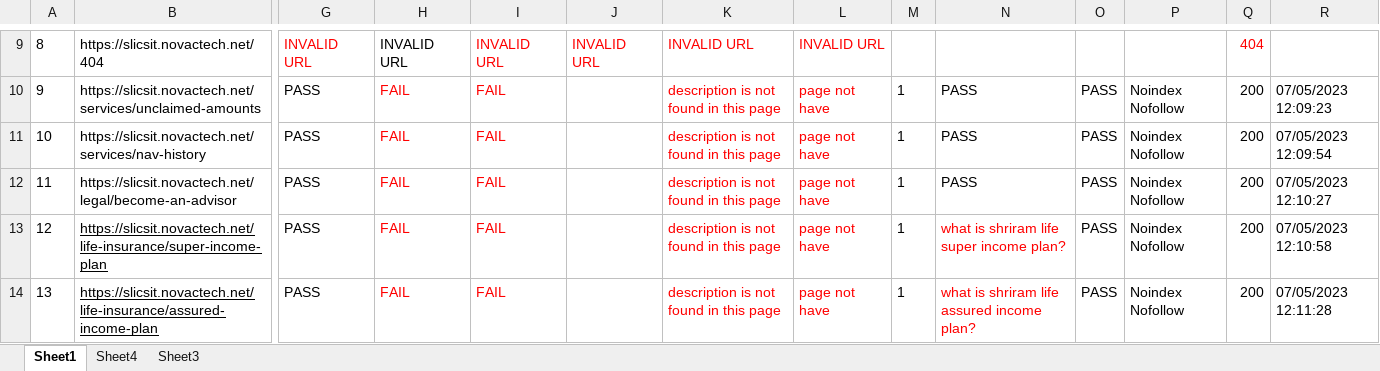
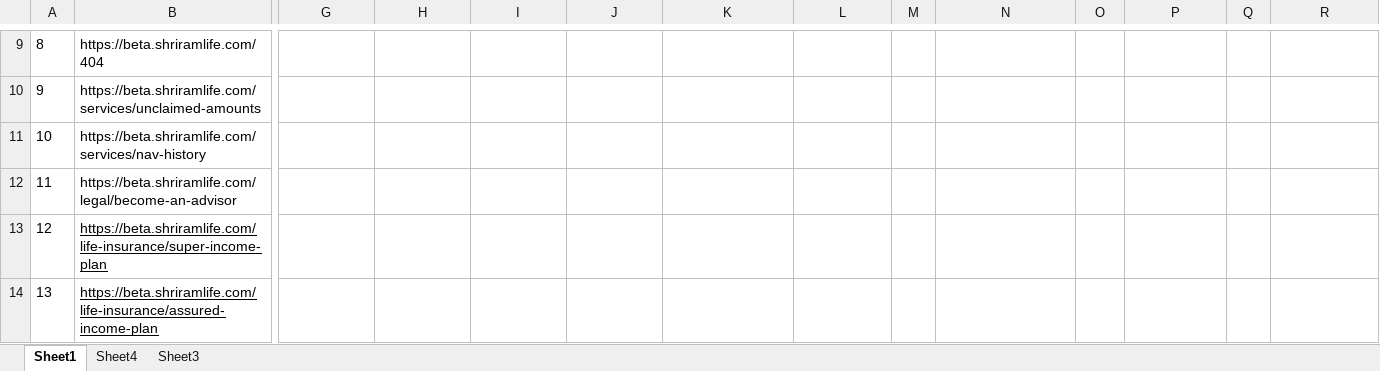
Before and after one commit to felix1914/SEO_Project, an Excel workbook: Excel/Book1.xlsx, sheet Sheet1, drawn as a sheet; only a part is shown, gaps mark what is left out; values as stored, in another font and other column widths than the file's, no borders; conditional formats not drawn; the diff covers the shown part only; the diff names each change by its address in the sheet, - before the commit and + after, or states it on an @@ line.

```diff
--- a/Excel/Book1.xlsx (sheet Sheet1)
+++ b/Excel/Book1.xlsx (sheet Sheet1)
-B9: https://slicsit.novactech.net/404
+B9: https://beta.shriramlife.com/404
-G9: INVALID URL
+G9: (empty)
-H9: INVALID URL
+H9: (empty)
-I9: INVALID URL
+I9: (empty)
-J9: INVALID URL
+J9: (empty)
-K9: INVALID URL
+K9: (empty)
-L9: INVALID URL
+L9: (empty)
-Q9: 404
+Q9: (empty)
-B10: https://slicsit.novactech.net/services/unclaimed-amounts
+B10: https://beta.shriramlife.com/services/unclaimed-amounts
-G10:G14: PASS
+G10:G14: (empty)
-H10:H14: FAIL
+H10:H14: (empty)
-I10:I14: FAIL
+I10:I14: (empty)
-K10:K14: description is not found in this page
+K10:K14: (empty)
-L10:L14: page not have
+L10:L14: (empty)
-M10:M14: 1
+M10:M14: (empty)
-N10:N12: PASS
+N10:N12: (empty)
-O10:O14: PASS
+O10:O14: (empty)
-P10:P14: Noindex Nofollow
+P10:P14: (empty)
-Q10:Q14: 200
+Q10:Q14: (empty)
-R10: 07/05/2023 12:09:23
+R10: (empty)
-B11: https://slicsit.novactech.net/services/nav-history
+B11: https://beta.shriramlife.com/services/nav-history
-R11: 07/05/2023 12:09:54
+R11: (empty)
-B12: https://slicsit.novactech.net/legal/become-an-advisor
+B12: https://beta.shriramlife.com/legal/become-an-advisor
-R12: 07/05/2023 12:10:27
+R12: (empty)
-B13: https://slicsit.novactech.net/life-insurance/super-income-plan
+B13: https://beta.shriramlife.com/life-insurance/super-income-plan
-N13: what is shriram life super income plan?
+N13: (empty)
-R13: 07/05/2023 12:10:58
+R13: (empty)
-B14: https://slicsit.novactech.net/life-insurance/assured-income-plan
+B14: https://beta.shriramlife.com/life-insurance/assured-income-plan
-N14: what is shriram life assured income plan?
+N14: (empty)
-R14: 07/05/2023 12:11:28
+R14: (empty)
```
Also changed, not shown: 349 edited cells elsewhere in this sheet.
